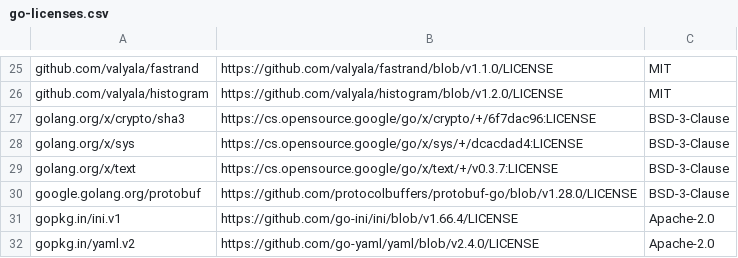
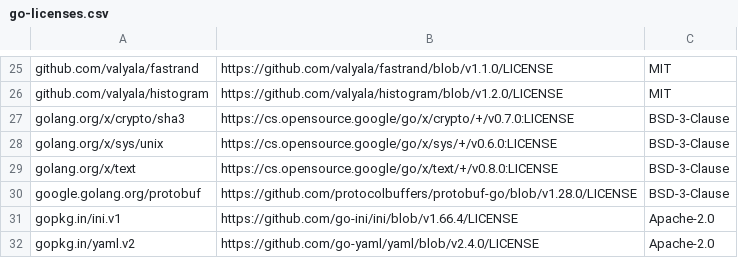
Before and after one commit to kuoss/lethe, a CSV file: docs/go-licenses.csv, drawn as a sheet; only a part is shown, gaps mark what is left out.

```diff
--- a/docs/go-licenses.csv
+++ b/docs/go-licenses.csv
@@ -26,5 +26,5 @@ github.com/valyala/fastrand,https://github.com/valyala/fastrand/blob/v1.1.0/LICE
 github.com/valyala/histogram,https://github.com/valyala/histogram/blob/v1.2.0/LICENSE,MIT
-golang.org/x/crypto/sha3,https://cs.opensource.google/go/x/crypto/+/6f7dac96:LICENSE,BSD-3-Clause
-golang.org/x/sys,https://cs.opensource.google/go/x/sys/+/dcacdad4:LICENSE,BSD-3-Clause
-golang.org/x/text,https://cs.opensource.google/go/x/text/+/v0.3.7:LICENSE,BSD-3-Clause
+golang.org/x/crypto/sha3,https://cs.opensource.google/go/x/crypto/+/v0.7.0:LICENSE,BSD-3-Clause
+golang.org/x/sys/unix,https://cs.opensource.google/go/x/sys/+/v0.6.0:LICENSE,BSD-3-Clause
+golang.org/x/text,https://cs.opensource.google/go/x/text/+/v0.8.0:LICENSE,BSD-3-Clause
 google.golang.org/protobuf,https://github.com/protocolbuffers/protobuf-go/blob/v1.28.0/LICENSE,BSD-3-Clause
```
Also changed, not shown: 5 other files.
